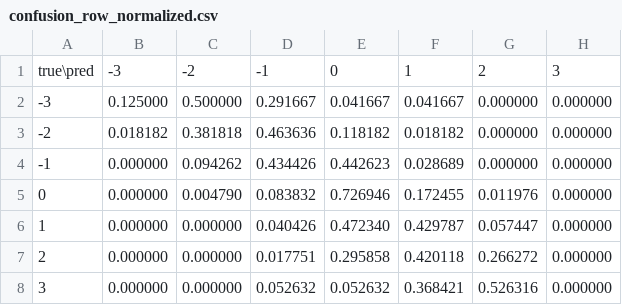
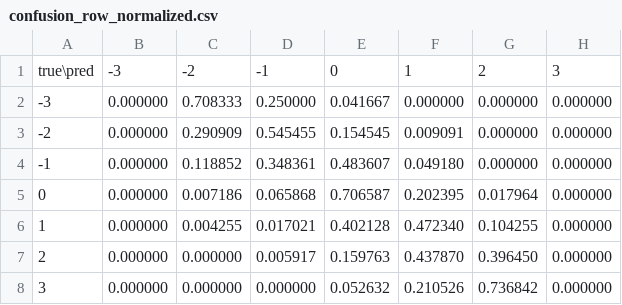
Before and after one commit to buildmycs/ALMT, a CSV file: ckpt/ALMT_MOSEI_Dual_C4_Intensity/acc7_validation_regression/confusion_row_normalized.csv, drawn as a sheet.

```diff
--- a/ckpt/ALMT_MOSEI_Dual_C4_Intensity/acc7_validation_regression/confusion_row_normalized.csv
+++ b/ckpt/ALMT_MOSEI_Dual_C4_Intensity/acc7_validation_regression/confusion_row_normalized.csv
@@ -1,8 +1,8 @@
 true\pred,-3,-2,-1,0,1,2,3
--3,0.125000,0.500000,0.291667,0.041667,0.041667,0.000000,0.000000
--2,0.018182,0.381818,0.463636,0.118182,0.018182,0.000000,0.000000
--1,0.000000,0.094262,0.434426,0.442623,0.028689,0.000000,0.000000
-0,0.000000,0.004790,0.083832,0.726946,0.172455,0.011976,0.000000
-1,0.000000,0.000000,0.040426,0.472340,0.429787,0.057447,0.000000
-2,0.000000,0.000000,0.017751,0.295858,0.420118,0.266272,0.000000
-3,0.000000,0.000000,0.052632,0.052632,0.368421,0.526316,0.000000
+-3,0.000000,0.708333,0.250000,0.041667,0.000000,0.000000,0.000000
+-2,0.000000,0.290909,0.545455,0.154545,0.009091,0.000000,0.000000
+-1,0.000000,0.118852,0.348361,0.483607,0.049180,0.000000,0.000000
+0,0.000000,0.007186,0.065868,0.706587,0.202395,0.017964,0.000000
+1,0.000000,0.004255,0.017021,0.402128,0.472340,0.104255,0.000000
+2,0.000000,0.000000,0.005917,0.159763,0.437870,0.396450,0.000000
+3,0.000000,0.000000,0.000000,0.052632,0.210526,0.736842,0.000000
```
Also changed, not shown: ckpt/ALMT_MOSEI_Dual_C4_Intensity/acc7_validation_regression/per_class_metrics.csv, ckpt/ALMT_MOSEI_Dual_C4_Intensity/acc7_validation_regression/sample_diagnostics.csv, 17 other files.
